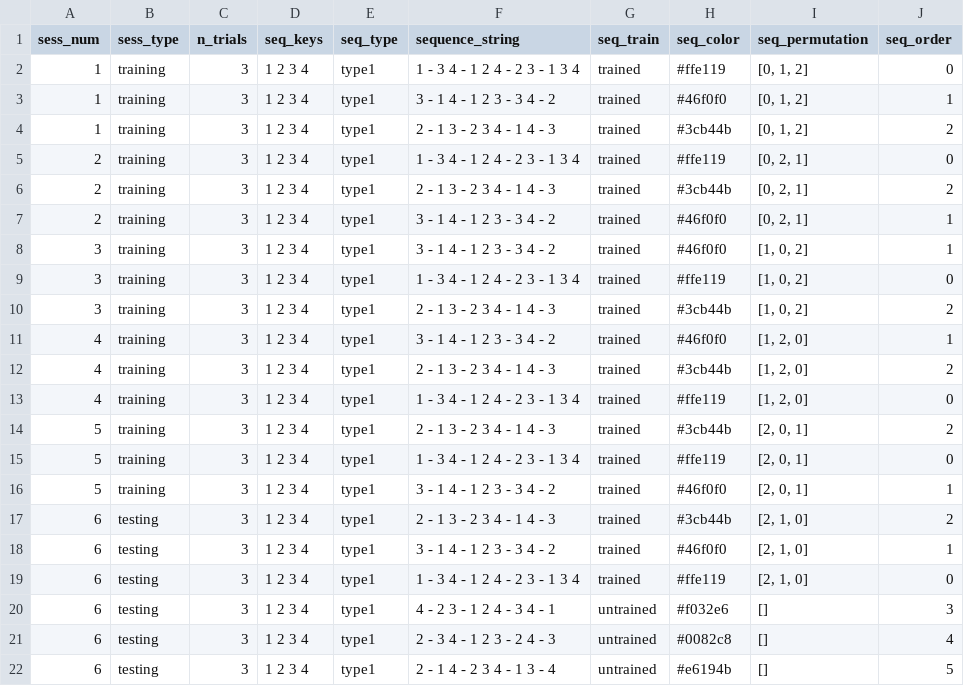
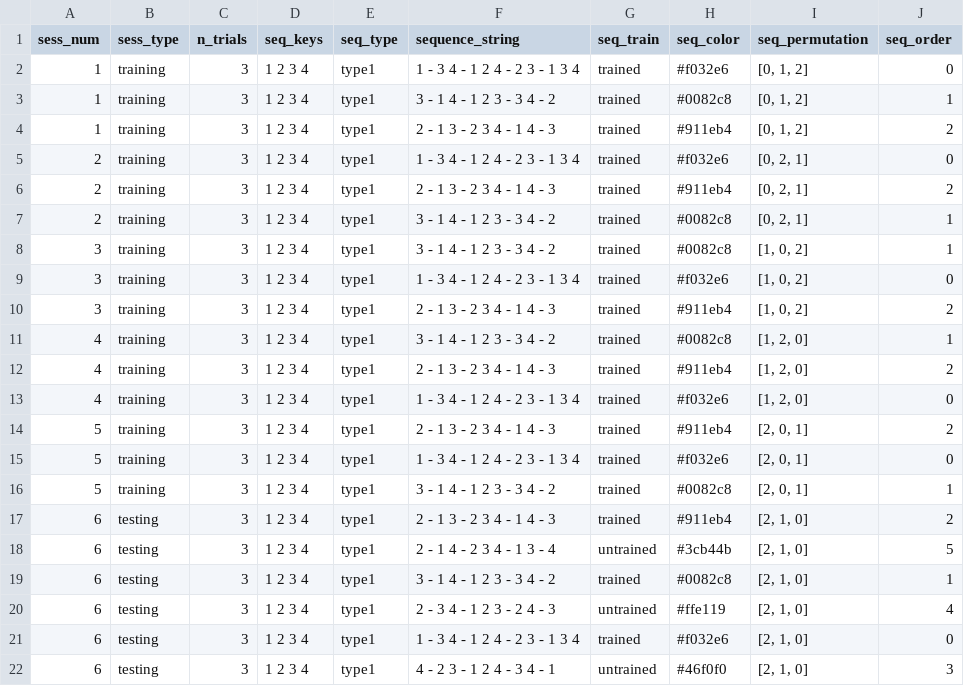
Before and after one commit to benjamingarzon/SeqLearn, a CSV file: scheduling/schedule0.csv, drawn as a sheet.

```diff
--- a/scheduling/schedule0.csv
+++ b/scheduling/schedule0.csv
@@ -1,22 +1,22 @@
 sess_num;sess_type;n_trials;seq_keys;seq_type;sequence_string;seq_train;seq_color;seq_permutation;seq_order
-1;training;3;1 2 3 4;type1;1 - 3 4 - 1 2 4 - 2 3 - 1 3 4;trained;#ffe119;[0, 1, 2];0
-1;training;3;1 2 3 4;type1;3 - 1 4 - 1 2 3 - 3 4 - 2;trained;#46f0f0;[0, 1, 2];1
-1;training;3;1 2 3 4;type1;2 - 1 3 - 2 3 4 - 1 4 - 3;trained;#3cb44b;[0, 1, 2];2
-2;training;3;1 2 3 4;type1;1 - 3 4 - 1 2 4 - 2 3 - 1 3 4;trained;#ffe119;[0, 2, 1];0
-2;training;3;1 2 3 4;type1;2 - 1 3 - 2 3 4 - 1 4 - 3;trained;#3cb44b;[0, 2, 1];2
-2;training;3;1 2 3 4;type1;3 - 1 4 - 1 2 3 - 3 4 - 2;trained;#46f0f0;[0, 2, 1];1
-3;training;3;1 2 3 4;type1;3 - 1 4 - 1 2 3 - 3 4 - 2;trained;#46f0f0;[1, 0, 2];1
-3;training;3;1 2 3 4;type1;1 - 3 4 - 1 2 4 - 2 3 - 1 3 4;trained;#ffe119;[1, 0, 2];0
-3;training;3;1 2 3 4;type1;2 - 1 3 - 2 3 4 - 1 4 - 3;trained;#3cb44b;[1, 0, 2];2
-4;training;3;1 2 3 4;type1;3 - 1 4 - 1 2 3 - 3 4 - 2;trained;#46f0f0;[1, 2, 0];1
-4;training;3;1 2 3 4;type1;2 - 1 3 - 2 3 4 - 1 4 - 3;trained;#3cb44b;[1, 2, 0];2
-4;training;3;1 2 3 4;type1;1 - 3 4 - 1 2 4 - 2 3 - 1 3 4;trained;#ffe119;[1, 2, 0];0
-5;training;3;1 2 3 4;type1;2 - 1 3 - 2 3 4 - 1 4 - 3;trained;#3cb44b;[2, 0, 1];2
-5;training;3;1 2 3 4;type1;1 - 3 4 - 1 2 4 - 2 3 - 1 3 4;trained;#ffe119;[2, 0, 1];0
-5;training;3;1 2 3 4;type1;3 - 1 4 - 1 2 3 - 3 4 - 2;trained;#46f0f0;[2, 0, 1];1
-6;testing;3;1 2 3 4;type1;2 - 1 3 - 2 3 4 - 1 4 - 3;trained;#3cb44b;[2, 1, 0];2
-6;testing;3;1 2 3 4;type1;3 - 1 4 - 1 2 3 - 3 4 - 2;trained;#46f0f0;[2, 1, 0];1
-6;testing;3;1 2 3 4;type1;1 - 3 4 - 1 2 4 - 2 3 - 1 3 4;trained;#ffe119;[2, 1, 0];0
-6;testing;3;1 2 3 4;type1;4 - 2 3 - 1 2 4 - 3 4 - 1;untrained;#f032e6;[];3
-6;testing;3;1 2 3 4;type1;2 - 3 4 - 1 2 3 - 2 4 - 3;untrained;#0082c8;[];4
-6;testing;3;1 2 3 4;type1;2 - 1 4 - 2 3 4 - 1 3 - 4;untrained;#e6194b;[];5
+1;training;3;1 2 3 4;type1;1 - 3 4 - 1 2 4 - 2 3 - 1 3 4;trained;#f032e6;[0, 1, 2];0
+1;training;3;1 2 3 4;type1;3 - 1 4 - 1 2 3 - 3 4 - 2;trained;#0082c8;[0, 1, 2];1
+1;training;3;1 2 3 4;type1;2 - 1 3 - 2 3 4 - 1 4 - 3;trained;#911eb4;[0, 1, 2];2
+2;training;3;1 2 3 4;type1;1 - 3 4 - 1 2 4 - 2 3 - 1 3 4;trained;#f032e6;[0, 2, 1];0
+2;training;3;1 2 3 4;type1;2 - 1 3 - 2 3 4 - 1 4 - 3;trained;#911eb4;[0, 2, 1];2
+2;training;3;1 2 3 4;type1;3 - 1 4 - 1 2 3 - 3 4 - 2;trained;#0082c8;[0, 2, 1];1
+3;training;3;1 2 3 4;type1;3 - 1 4 - 1 2 3 - 3 4 - 2;trained;#0082c8;[1, 0, 2];1
+3;training;3;1 2 3 4;type1;1 - 3 4 - 1 2 4 - 2 3 - 1 3 4;trained;#f032e6;[1, 0, 2];0
+3;training;3;1 2 3 4;type1;2 - 1 3 - 2 3 4 - 1 4 - 3;trained;#911eb4;[1, 0, 2];2
+4;training;3;1 2 3 4;type1;3 - 1 4 - 1 2 3 - 3 4 - 2;trained;#0082c8;[1, 2, 0];1
+4;training;3;1 2 3 4;type1;2 - 1 3 - 2 3 4 - 1 4 - 3;trained;#911eb4;[1, 2, 0];2
+4;training;3;1 2 3 4;type1;1 - 3 4 - 1 2 4 - 2 3 - 1 3 4;trained;#f032e6;[1, 2, 0];0
+5;training;3;1 2 3 4;type1;2 - 1 3 - 2 3 4 - 1 4 - 3;trained;#911eb4;[2, 0, 1];2
+5;training;3;1 2 3 4;type1;1 - 3 4 - 1 2 4 - 2 3 - 1 3 4;trained;#f032e6;[2, 0, 1];0
+5;training;3;1 2 3 4;type1;3 - 1 4 - 1 2 3 - 3 4 - 2;trained;#0082c8;[2, 0, 1];1
+6;testing;3;1 2 3 4;type1;2 - 1 3 - 2 3 4 - 1 4 - 3;trained;#911eb4;[2, 1, 0];2
+6;testing;3;1 2 3 4;type1;2 - 1 4 - 2 3 4 - 1 3 - 4;untrained;#3cb44b;[2, 1, 0];5
+6;testing;3;1 2 3 4;type1;3 - 1 4 - 1 2 3 - 3 4 - 2;trained;#0082c8;[2, 1, 0];1
+6;testing;3;1 2 3 4;type1;2 - 3 4 - 1 2 3 - 2 4 - 3;untrained;#ffe119;[2, 1, 0];4
+6;testing;3;1 2 3 4;type1;1 - 3 4 - 1 2 4 - 2 3 - 1 3 4;trained;#f032e6;[2, 1, 0];0
+6;testing;3;1 2 3 4;type1;4 - 2 3 - 1 2 4 - 3 4 - 1;untrained;#46f0f0;[2, 1, 0];3
```
Also changed, not shown: scheduling/schedule1.csv, 14 other files.
